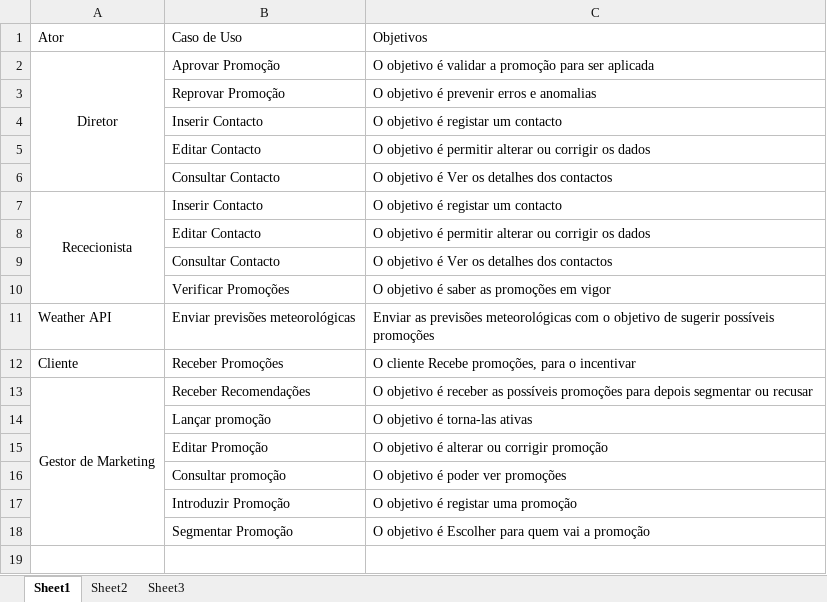
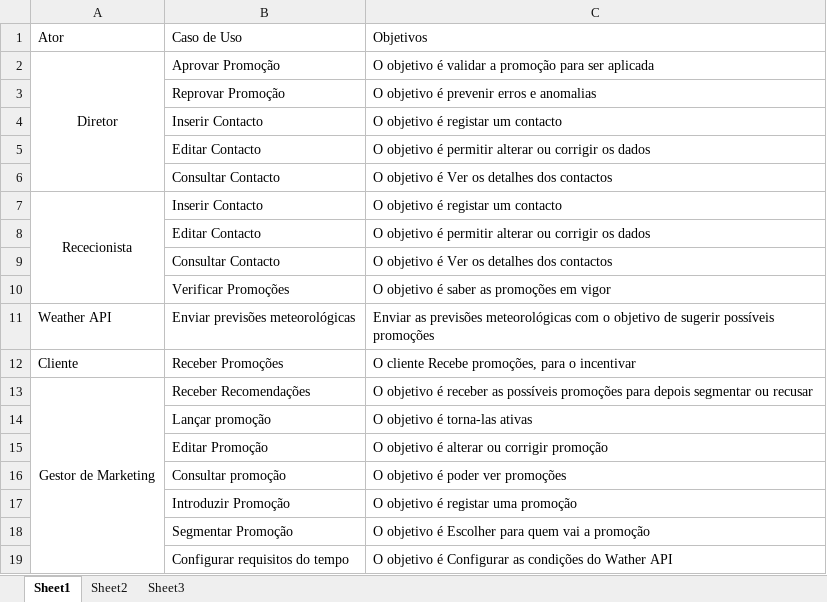
Before and after one commit to Vascomfortuna/Eng-Soft-2, an Excel workbook: tabela de casos de uso.xlsx, sheet Sheet1, drawn as a sheet; values as stored, in another font and other column widths than the file's, no borders; the diff names each change by its address in the sheet, - before the commit and + after, or states it on an @@ line.

```diff
--- a/tabela de casos de uso.xlsx (sheet Sheet1)
+++ b/tabela de casos de uso.xlsx (sheet Sheet1)
+row 19:  | Configurar requisitos do tempo | O objetivo é Configurar as condições do Wather API
```
Also changed, not shown: 4 other files.
